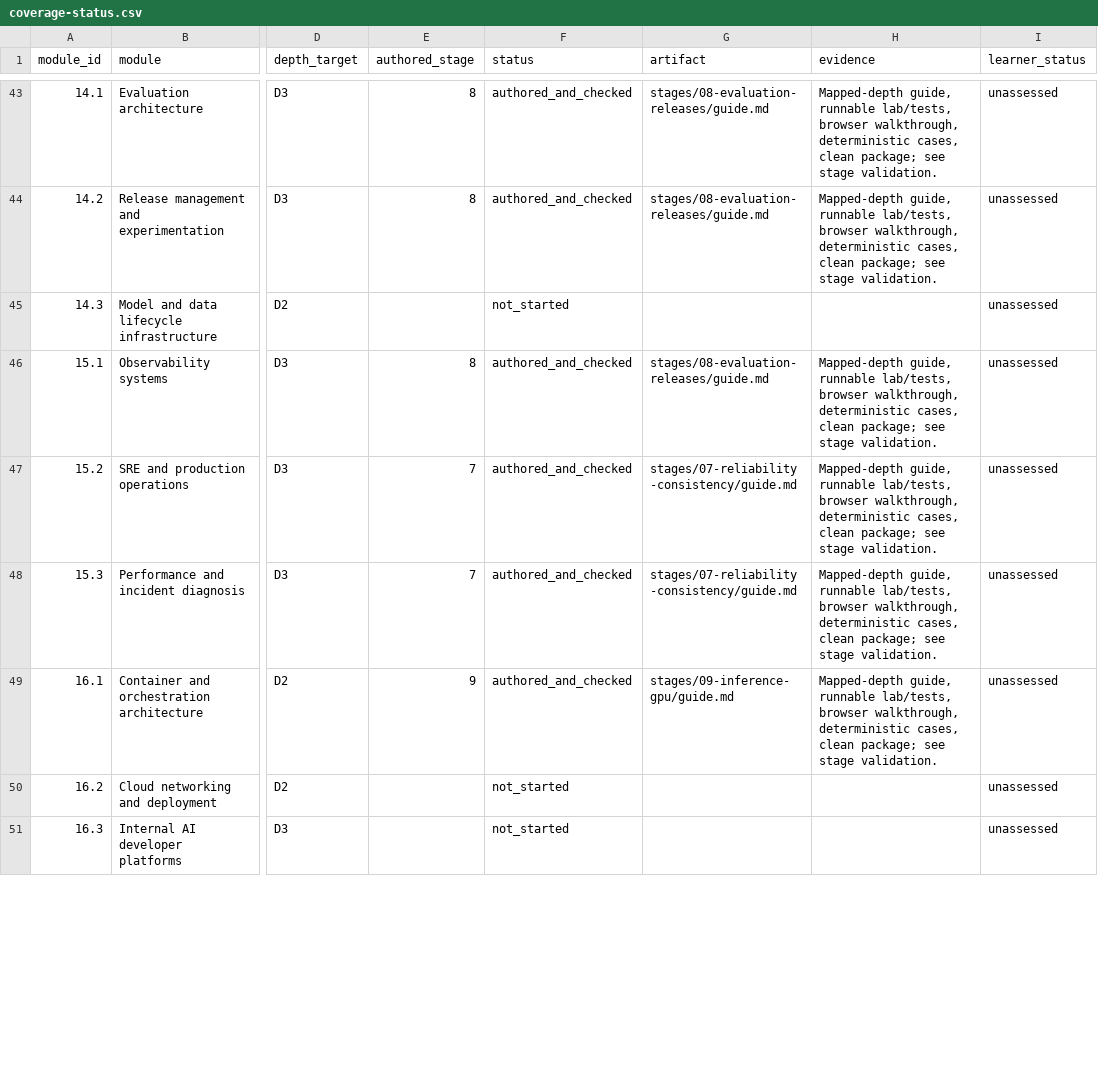
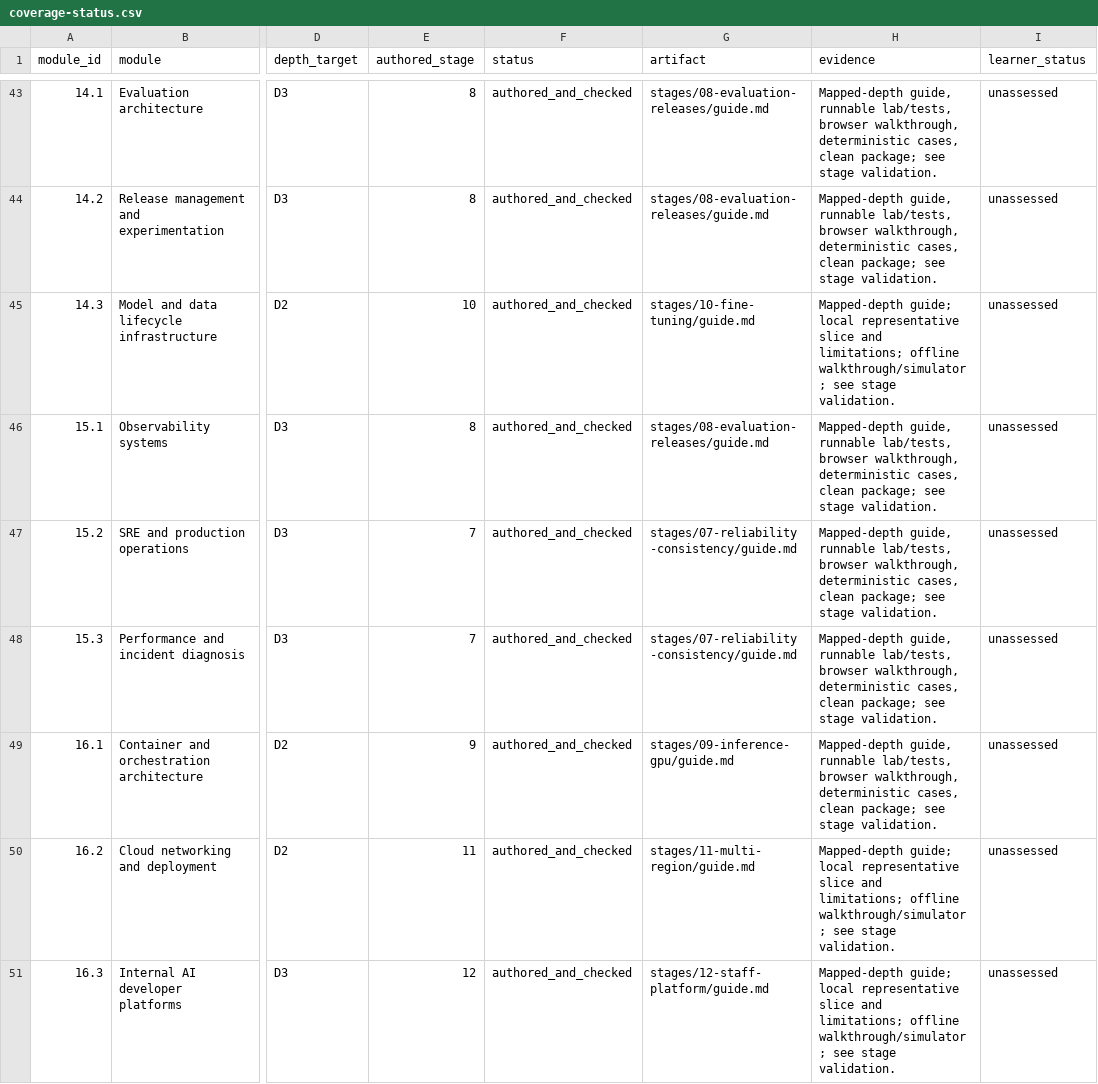
Before and after one commit to Sourav692/Forward-Deployed-Engineer-Interview-Prep, a CSV file: 10_AI_System_Design/progress/coverage-status.csv, drawn as a sheet; only a part is shown, gaps mark what is left out; the diff covers the shown part only; the diff names each change by its address in the sheet, - before the commit and + after, or states it on an @@ line.

Commit message:
Update README and architecture documents to reflect completion of stages 10 to 12, including new decision records for model customization and regional platform contracts. Add ZIP files and checksums for stages 10, 11, and 12. Revise coverage status to include authored and checked stages, ensuring clarity on learner assessment status.

```diff
--- a/10_AI_System_Design/progress/coverage-status.csv
+++ b/10_AI_System_Design/progress/coverage-status.csv
-E45 (authored_stage): (empty)
+E45 (authored_stage): 10
-F45 (status): not_started
+F45 (status): authored_and_checked
-G45 (artifact): (empty)
+G45 (artifact): stages/10-fine-tuning/guide.md
-H45 (evidence): (empty)
+H45 (evidence): Mapped-depth guide; local representative slice and limitations; offline walkthrough/simulator; see stage validation.
-E50 (authored_stage): (empty)
+E50 (authored_stage): 11
-F50:F51 (status): not_started
+F50:F51 (status): authored_and_checked
-G50 (artifact): (empty)
+G50 (artifact): stages/11-multi-region/guide.md
-H50:H51 (evidence): (empty)
+H50:H51 (evidence): Mapped-depth guide; local representative slice and limitations; offline walkthrough/simulator; see stage validation.
-E51 (authored_stage): (empty)
+E51 (authored_stage): 12
-G51 (artifact): (empty)
+G51 (artifact): stages/12-staff-platform/guide.md
```
Also changed, not shown: 44 edited cells elsewhere in this file, 44 other files.
